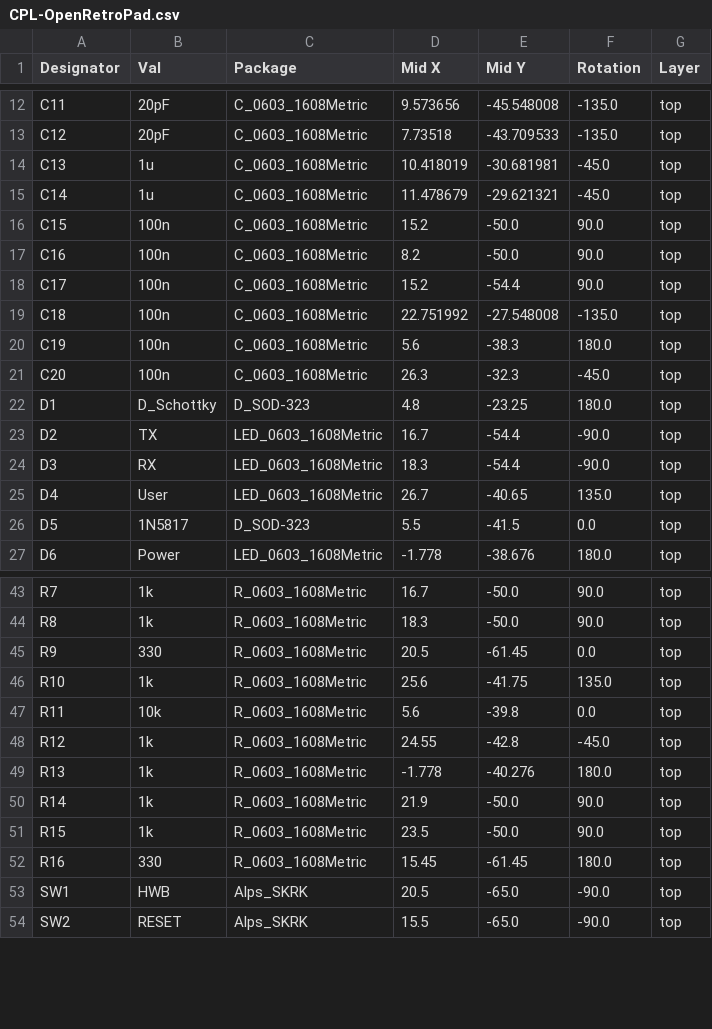
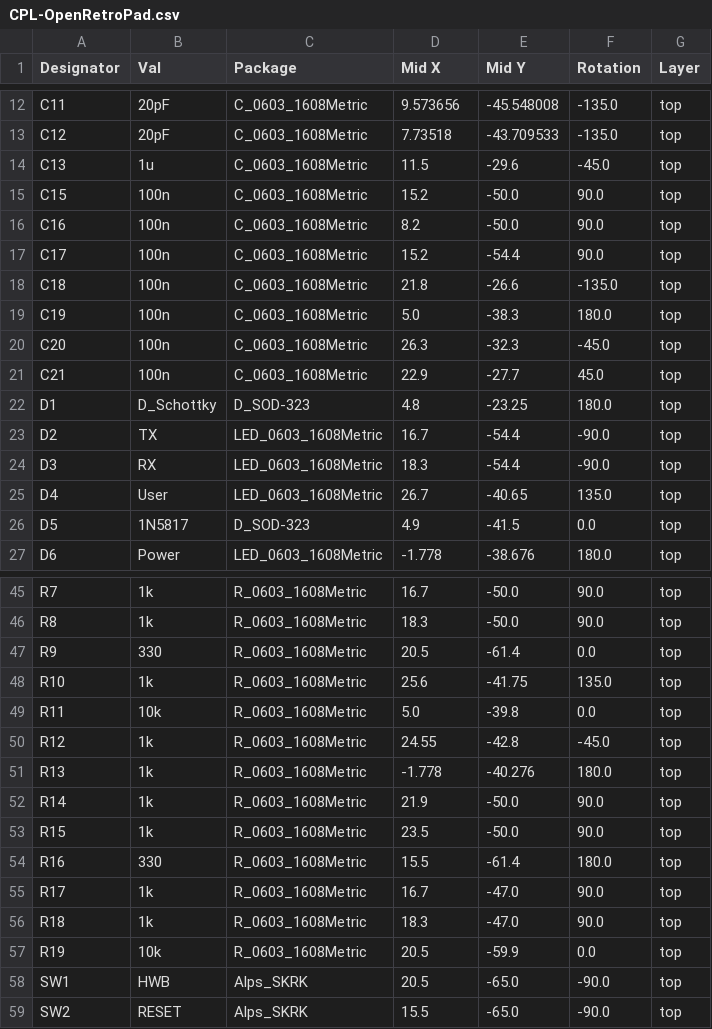
Before and after one commit to OpenRetroPad/OpenRetroPadHW, a CSV file: ATmega32u4/jlcpcb/production_files/CPL-OpenRetroPad.csv, drawn as a sheet; only a part is shown, gaps mark what is left out; the diff covers the shown part only.

```diff
--- a/ATmega32u4/jlcpcb/production_files/CPL-OpenRetroPad.csv
+++ b/ATmega32u4/jlcpcb/production_files/CPL-OpenRetroPad.csv
@@ -13,4 +13,3 @@ C11,20pF,C_0603_1608Metric,9.573656,-45.548008,-135.0,top
 C12,20pF,C_0603_1608Metric,7.73518,-43.709533,-135.0,top
-C13,1u,C_0603_1608Metric,10.418019,-30.681981,-45.0,top
-C14,1u,C_0603_1608Metric,11.478679,-29.621321,-45.0,top
+C13,1u,C_0603_1608Metric,11.5,-29.6,-45.0,top
 C15,100n,C_0603_1608Metric,15.2,-50.0,90.0,top
@@ -18,5 +17,6 @@ C16,100n,C_0603_1608Metric,8.2,-50.0,90.0,top
 C17,100n,C_0603_1608Metric,15.2,-54.4,90.0,top
-C18,100n,C_0603_1608Metric,22.751992,-27.548008,-135.0,top
-C19,100n,C_0603_1608Metric,5.6,-38.3,180.0,top
+C18,100n,C_0603_1608Metric,21.8,-26.6,-135.0,top
+C19,100n,C_0603_1608Metric,5.0,-38.3,180.0,top
 C20,100n,C_0603_1608Metric,26.3,-32.3,-45.0,top
+C21,100n,C_0603_1608Metric,22.9,-27.7,45.0,top
 D1,D_Schottky,D_SOD-323,4.8,-23.25,180.0,top
@@ -25,3 +25,3 @@ D3,RX,LED_0603_1608Metric,18.3,-54.4,-90.0,top
 D4,User,LED_0603_1608Metric,26.7,-40.65,135.0,top
-D5,1N5817,D_SOD-323,5.5,-41.5,0.0,top
+D5,1N5817,D_SOD-323,4.9,-41.5,0.0,top
 D6,Power,LED_0603_1608Metric,-1.778,-38.676,180.0,top
@@ -44,5 +46,5 @@ R7,1k,R_0603_1608Metric,16.7,-50.0,90.0,top
 R8,1k,R_0603_1608Metric,18.3,-50.0,90.0,top
-R9,330,R_0603_1608Metric,20.5,-61.45,0.0,top
+R9,330,R_0603_1608Metric,20.5,-61.4,0.0,top
 R10,1k,R_0603_1608Metric,25.6,-41.75,135.0,top
-R11,10k,R_0603_1608Metric,5.6,-39.8,0.0,top
+R11,10k,R_0603_1608Metric,5.0,-39.8,0.0,top
 R12,1k,R_0603_1608Metric,24.55,-42.8,-45.0,top
@@ -51,3 +53,6 @@ R14,1k,R_0603_1608Metric,21.9,-50.0,90.0,top
 R15,1k,R_0603_1608Metric,23.5,-50.0,90.0,top
-R16,330,R_0603_1608Metric,15.45,-61.45,180.0,top
+R16,330,R_0603_1608Metric,15.5,-61.4,180.0,top
+R17,1k,R_0603_1608Metric,16.7,-47.0,90.0,top
+R18,1k,R_0603_1608Metric,18.3,-47.0,90.0,top
+R19,10k,R_0603_1608Metric,20.5,-59.9,0.0,top
 SW1,HWB,Alps_SKRK,20.5,-65.0,-90.0,top
```
Also changed, not shown: 2 added rows and 2 edited cells elsewhere in this file, ATmega32u4/jlcpcb/production_files/BOM-OpenRetroPad.csv, 41 other files.
